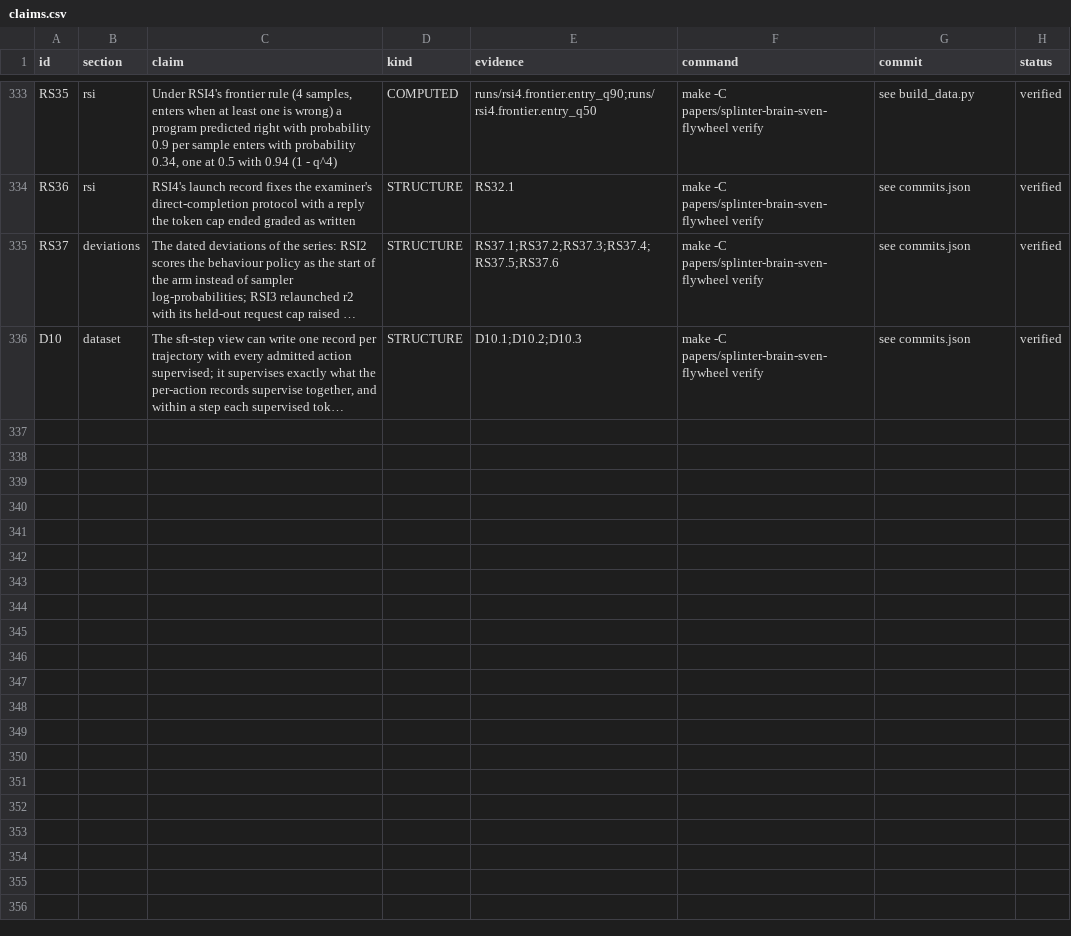
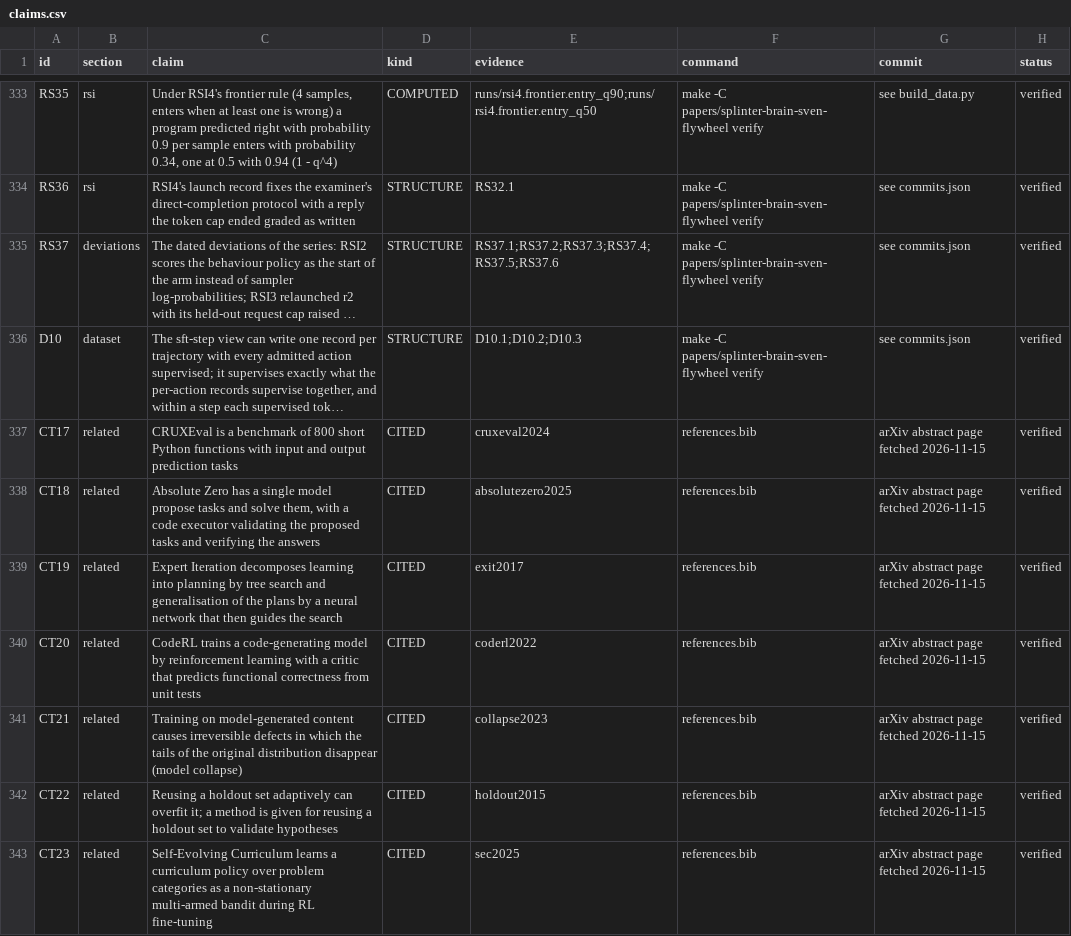
Before and after one commit to swedishembedded/splinter, a CSV file: papers/splinter-brain-sven-flywheel/data/claims.csv, drawn as a sheet; only a part is shown, gaps mark what is left out; long unchanged cells end in …; the diff covers the shown part only; the diff names each change by its address in the sheet, - before the commit and + after, or states it on an @@ line.

```diff
--- a/papers/splinter-brain-sven-flywheel/data/claims.csv
+++ b/papers/splinter-brain-sven-flywheel/data/claims.csv
+row 337: CT17 | related | CRUXEval is a benchmark of 800 short Python functions with input and output prediction tasks | CITED | cruxeval2024 | references.bib | arXiv abstract page fetched 2026-11-15 | verified
+row 338: CT18 | related | Absolute Zero has a single model propose tasks and solve them, with a code executor validating the proposed tasks and verifying the answers | CITED | absolutezero2025 | references.bib | arXiv abstract page fetched 2026-11-15 | verified
+row 339: CT19 | related | Expert Iteration decomposes learning into planning by tree search and generalisation of the plans by a neural network that then guides the search | CITED | exit2017 | references.bib | arXiv abstract page fetched 2026-11-15 | verified
+row 340: CT20 | related | CodeRL trains a code-generating model by reinforcement learning with a critic that predicts functional correctness from unit tests | CITED | coderl2022 | references.bib | arXiv abstract page fetched 2026-11-15 | verified
+row 341: CT21 | related | Training on model-generated content causes irreversible defects in which the tails of the original distribution disappear (model collapse) | CITED | collapse2023 | references.bib | arXiv abstract page fetched 2026-11-15 | verified
+row 342: CT22 | related | Reusing a holdout set adaptively can overfit it; a method is given for reusing a holdout set to validate hypotheses | CITED | holdout2015 | references.bib | arXiv abstract page fetched 2026-11-15 | verified
+row 343: CT23 | related | Self-Evolving Curriculum learns a curriculum policy over problem categories as a non-stationary multi-armed bandit during RL fine-tuning | CITED | sec2025 | references.bib | arXiv abstract page fetched 2026-11-15 | verified
```
Also changed, not shown: 7 added rows elsewhere in this file, 23 other files.
